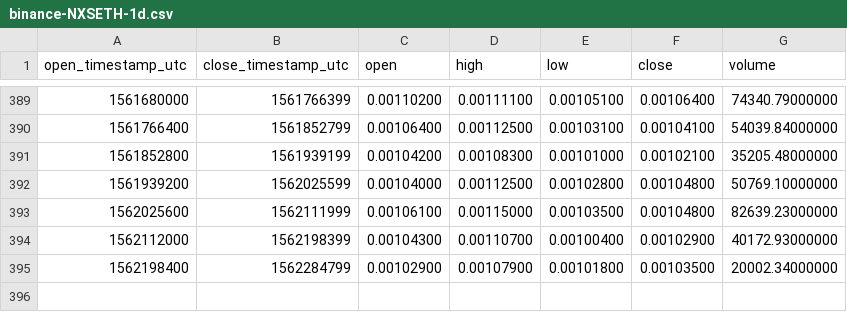
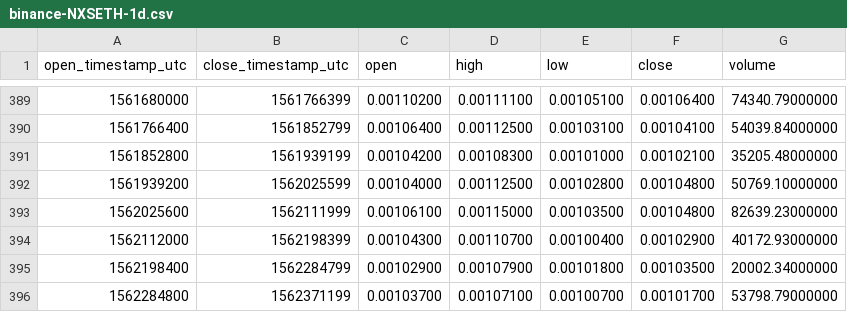
Before and after one commit to cryptobigbro/binance-NXSETH, a CSV file: binance-NXSETH-1d.csv, drawn as a sheet; only a part is shown, gaps mark what is left out.

```diff
--- a/binance-NXSETH-1d.csv
+++ b/binance-NXSETH-1d.csv
@@ -395 +395,2 @@ open_timestamp_utc,close_timestamp_utc,open,high,low,close,volume
 1562198400,1562284799,0.00102900,0.00107900,0.00101800,0.00103500,20002.34000000
+1562284800,1562371199,0.00103700,0.00107100,0.00100700,0.00101700,53798.79000000
```
Also changed, not shown: binance-NXSETH-1h.csv.
